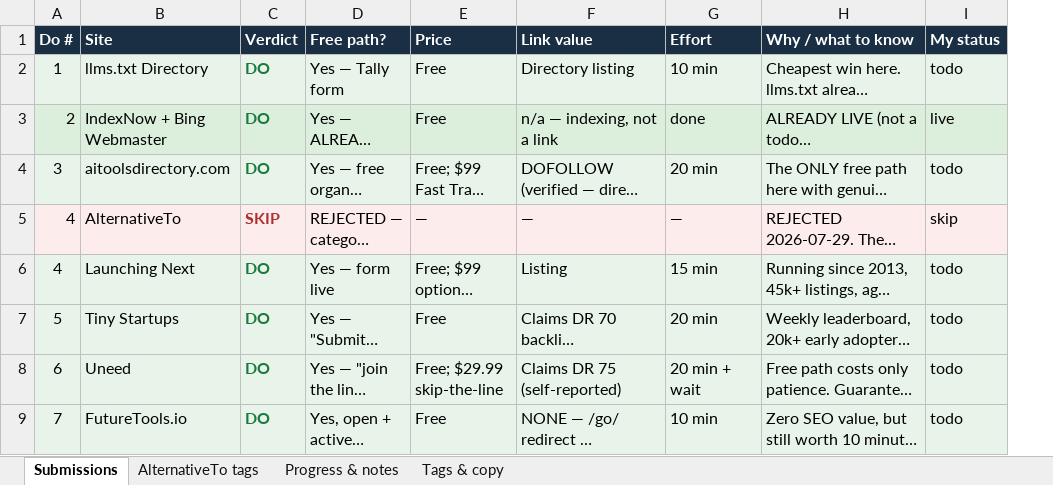
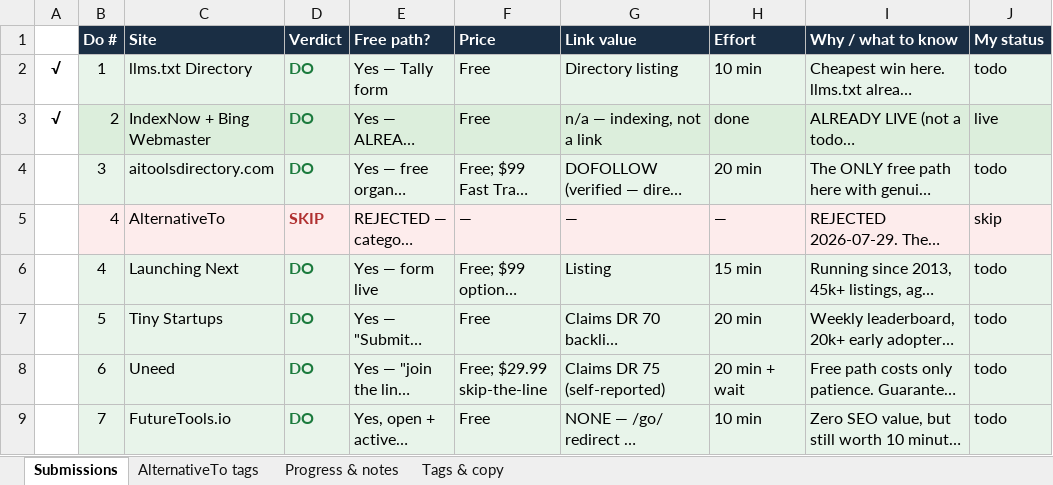
Before and after one commit to dosido-git/deftbrain, an Excel workbook: audit/DIRECTORY-SUBMISSIONS.xlsx, sheet Submissions, drawn as a sheet; only a part is shown; long unchanged cells end in …; values as stored, in another font and other column widths than the file's, no borders; the diff names each change by its address in the sheet, - before the commit and + after, or states it on an @@ line.

```diff
--- a/audit/DIRECTORY-SUBMISSIONS.xlsx (sheet Submissions)
+++ b/audit/DIRECTORY-SUBMISSIONS.xlsx (sheet Submissions)
+column A, rows 2-3: √ | √
```
Also changed, not shown: sheet Progress & notes.
